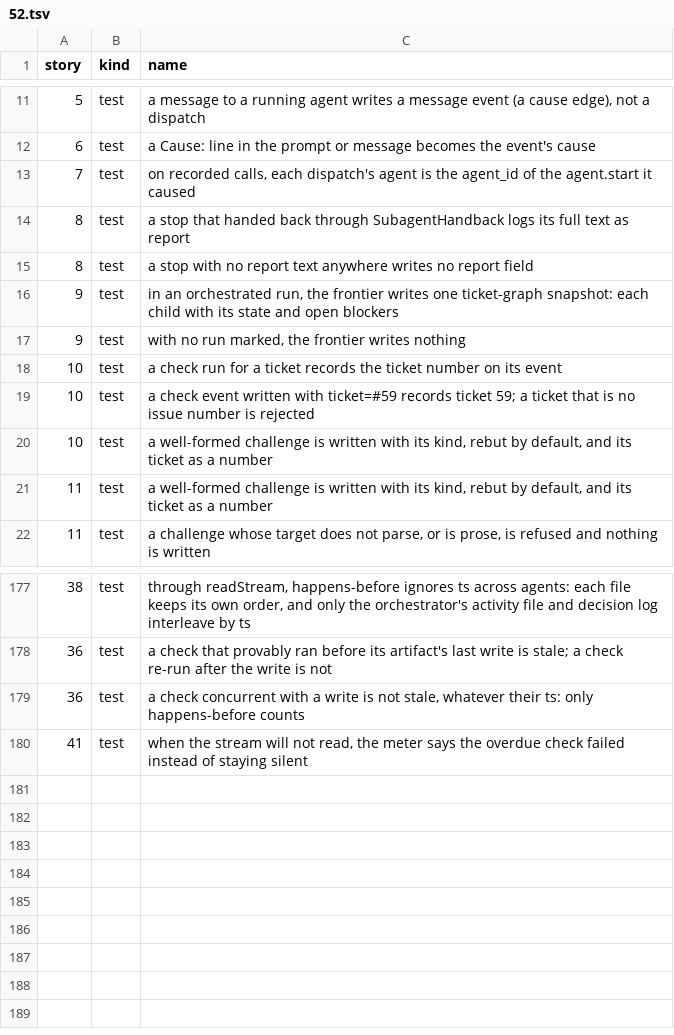
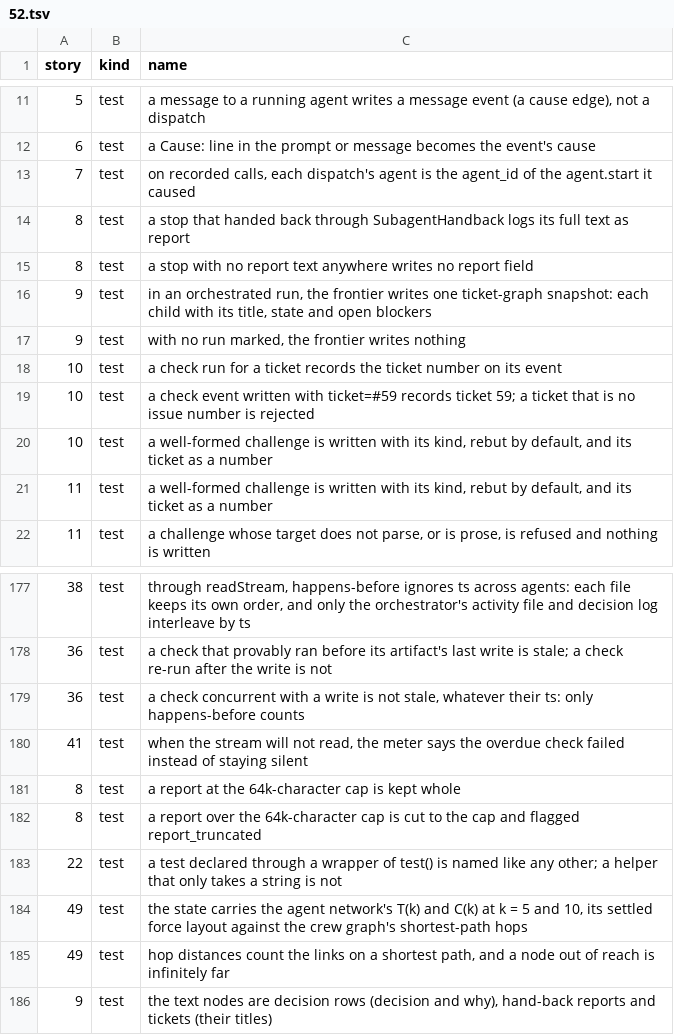
Before and after one commit to zhipengzhu1-dotcom/10-11-2026-Small-Molecule-Designs-and-LLM-Fine-Tune, a TSV file: factory/stories/52.tsv, drawn as a sheet; only a part is shown, gaps mark what is left out.

```diff
--- a/factory/stories/52.tsv
+++ b/factory/stories/52.tsv
@@ -15,3 +15,3 @@ story	kind	name
 8	test	a stop with no report text anywhere writes no report field
-9	test	in an orchestrated run, the frontier writes one ticket-graph snapshot: each child with its state and open blockers
+9	test	in an orchestrated run, the frontier writes one ticket-graph snapshot: each child with its title, state and open blockers
 9	test	with no run marked, the frontier writes nothing
@@ -180 +180,7 @@ story	kind	name
 41	test	when the stream will not read, the meter says the overdue check failed instead of staying silent
+8	test	a report at the 64k-character cap is kept whole
+8	test	a report over the 64k-character cap is cut to the cap and flagged report_truncated
+22	test	a test declared through a wrapper of test() is named like any other; a helper that only takes a string is not
+49	test	the state carries the agent network's T(k) and C(k) at k = 5 and 10, its settled force layout against the crew graph's shortest-path hops
+49	test	hop distances count the links on a shortest path, and a node out of reach is infinitely far
+9	test	the text nodes are decision rows (decision and why), hand-back reports and tickets (their titles)
```
Also changed, not shown: factory/stories/1.tsv, 14 other files.
